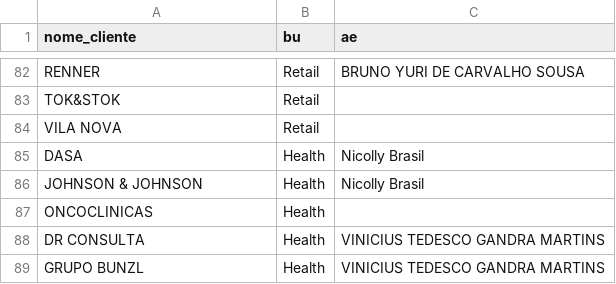
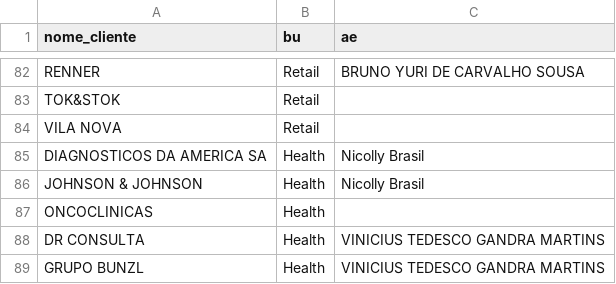
Before and after one commit to amandapaula-oss/worker-dashboard, a CSV file: backend/clientes.csv, drawn as a sheet; only a part is shown, gaps mark what is left out.

```diff
--- a/backend/clientes.csv
+++ b/backend/clientes.csv
@@ -84,3 +84,3 @@ TOK&STOK,Retail,
 VILA NOVA,Retail,
-DASA,Health,Nicolly Brasil
+DIAGNOSTICOS DA AMERICA SA,Health,Nicolly Brasil
 JOHNSON & JOHNSON,Health,Nicolly Brasil
```
